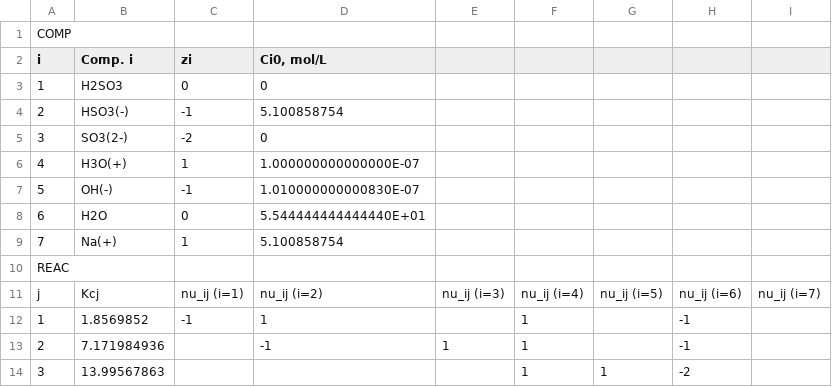
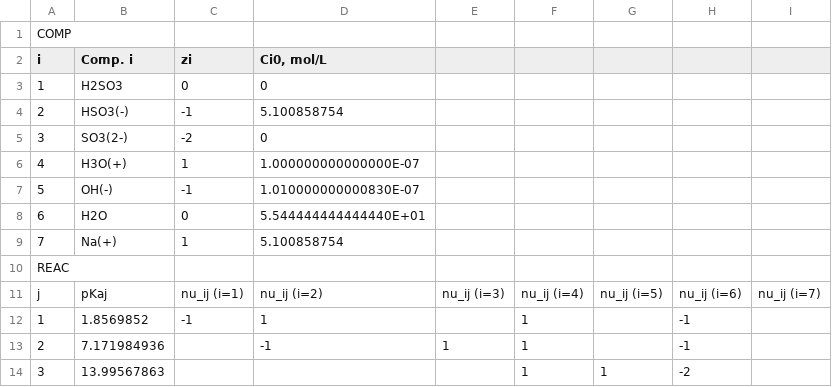
Before and after one commit to santiago-salas-v/lit-imp, a CSV file: DATA/COMPONENTS_REACTIONS_EX_001.csv, drawn as a sheet.

```diff
--- a/DATA/COMPONENTS_REACTIONS_EX_001.csv
+++ b/DATA/COMPONENTS_REACTIONS_EX_001.csv
@@ -10,3 +10,3 @@ i,Comp. i,zi,"Ci0, mol/L",,,,,
 REAC,,,,,,,,
-j,Kcj,nu_ij (i=1),nu_ij (i=2),nu_ij (i=3),nu_ij (i=4),nu_ij (i=5),nu_ij (i=6),nu_ij (i=7)
+j,pKaj,nu_ij (i=1),nu_ij (i=2),nu_ij (i=3),nu_ij (i=4),nu_ij (i=5),nu_ij (i=6),nu_ij (i=7)
 1,1.8569852,-1,1,,1,,-1,
```
Also changed, not shown: 1 other file.
